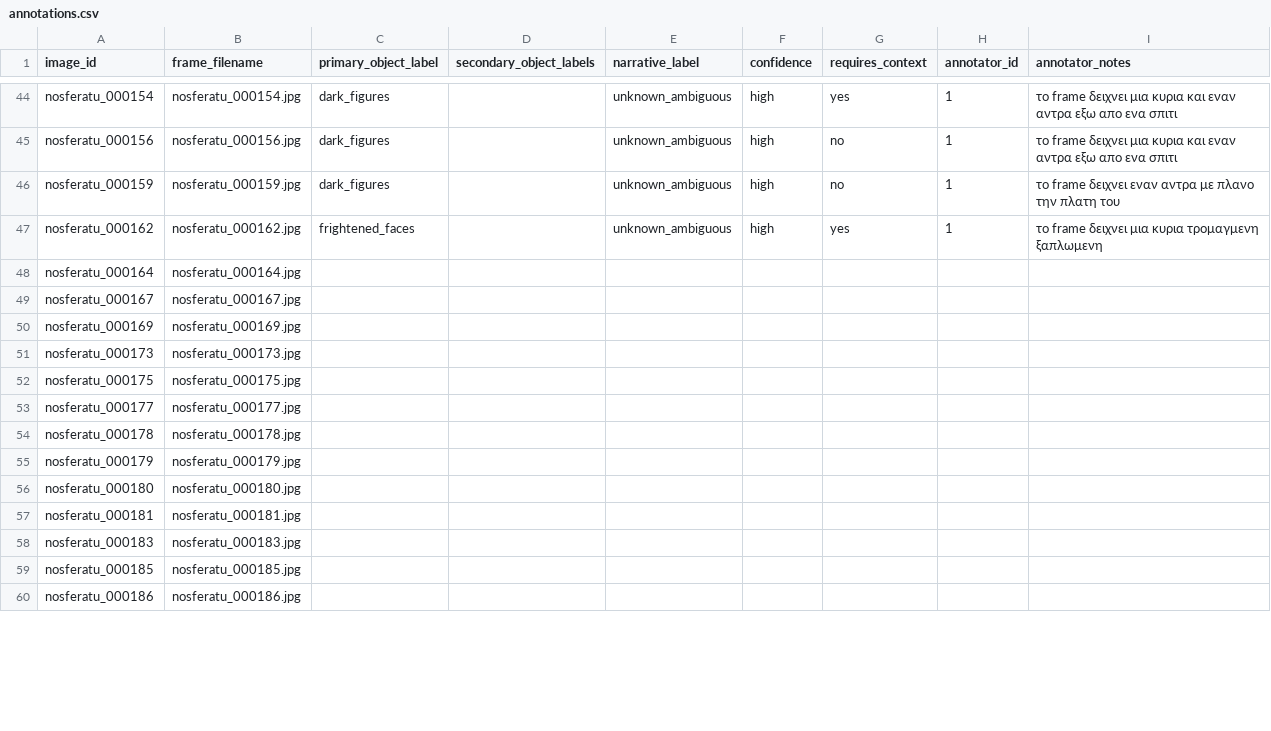
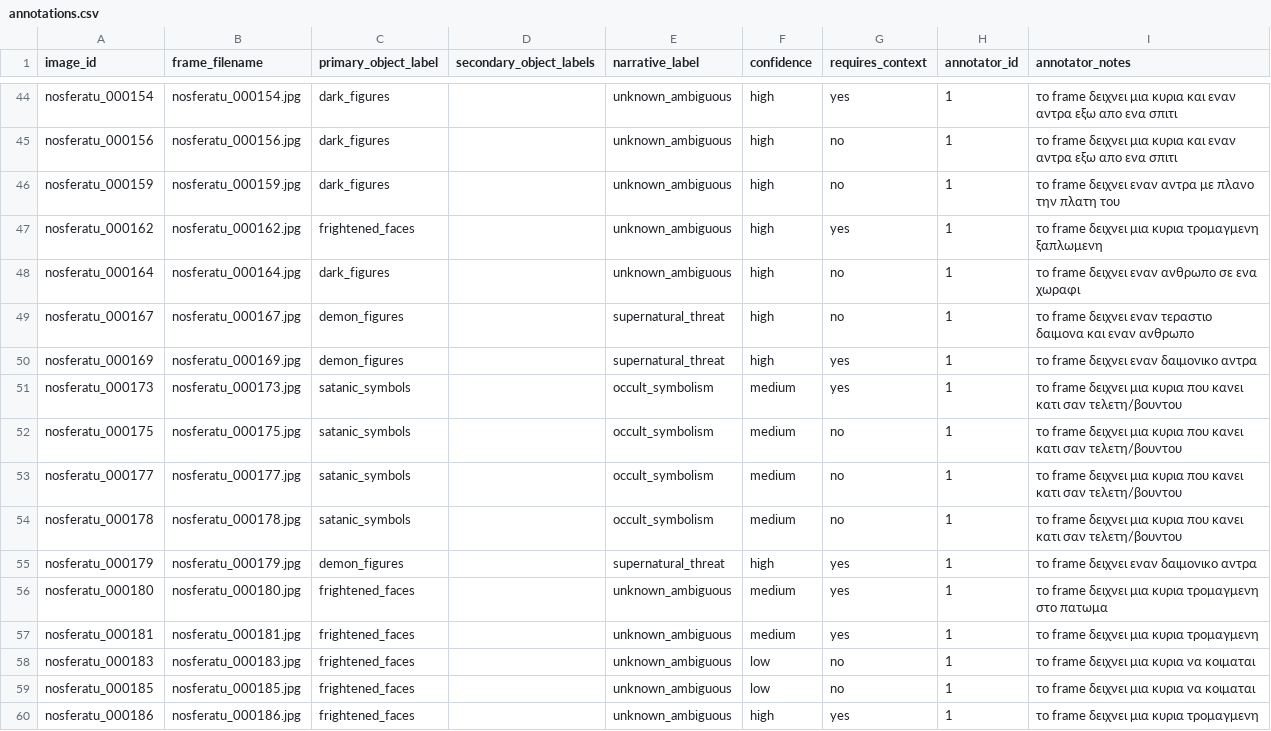
Before and after one commit to nikolakati/fokia, a CSV file: data/annotations.csv, drawn as a sheet; only a part is shown, gaps mark what is left out; the diff covers the shown part only.

Commit message:
annotations kai ta sxetika

```diff
--- a/data/annotations.csv
+++ b/data/annotations.csv
@@ -47,14 +47,14 @@ nosferatu_000159,nosferatu_000159.jpg,dark_figures,,unknown_ambiguous,high,no,1,
 nosferatu_000162,nosferatu_000162.jpg,frightened_faces,,unknown_ambiguous,high,yes,1,το frame δειχνει μια κυρια τρομαγμενη ξαπλωμενη
-nosferatu_000164,nosferatu_000164.jpg,,,,,,,
-nosferatu_000167,nosferatu_000167.jpg,,,,,,,
-nosferatu_000169,nosferatu_000169.jpg,,,,,,,
-nosferatu_000173,nosferatu_000173.jpg,,,,,,,
-nosferatu_000175,nosferatu_000175.jpg,,,,,,,
-nosferatu_000177,nosferatu_000177.jpg,,,,,,,
-nosferatu_000178,nosferatu_000178.jpg,,,,,,,
-nosferatu_000179,nosferatu_000179.jpg,,,,,,,
-nosferatu_000180,nosferatu_000180.jpg,,,,,,,
-nosferatu_000181,nosferatu_000181.jpg,,,,,,,
-nosferatu_000183,nosferatu_000183.jpg,,,,,,,
-nosferatu_000185,nosferatu_000185.jpg,,,,,,,
-nosferatu_000186,nosferatu_000186.jpg,,,,,,,
+nosferatu_000164,nosferatu_000164.jpg,dark_figures,,unknown_ambiguous,high,no,1,το frame δειχνει εναν ανθρωπο σε ενα χωραφι
+nosferatu_000167,nosferatu_000167.jpg,demon_figures,,supernatural_threat,high,no,1,το frame δειχνει εναν τεραστιο δαιμονα και εναν ανθρωπο
+nosferatu_000169,nosferatu_000169.jpg,demon_figures,,supernatural_threat,high,yes,1,το frame δειχνει εναν δαιμονικο αντρα
+nosferatu_000173,nosferatu_000173.jpg,satanic_symbols,,occult_symbolism,medium,yes,1,το frame δειχνει μια κυρια που κανει κατι σαν τελετη/βουντου
+nosferatu_000175,nosferatu_000175.jpg,satanic_symbols,,occult_symbolism,medium,no,1,το frame δειχνει μια κυρια που κανει κατι σαν τελετη/βουντου
+nosferatu_000177,nosferatu_000177.jpg,satanic_symbols,,occult_symbolism,medium,no,1,το frame δειχνει μια κυρια που κανει κατι σαν τελετη/βουντου
+nosferatu_000178,nosferatu_000178.jpg,satanic_symbols,,occult_symbolism,medium,no,1,το frame δειχνει μια κυρια που κανει κατι σαν τελετη/βουντου
+nosferatu_000179,nosferatu_000179.jpg,demon_figures,,supernatural_threat,high,yes,1,το frame δειχνει εναν δαιμονικο αντρα
+nosferatu_000180,nosferatu_000180.jpg,frightened_faces,,unknown_ambiguous,medium,yes,1,το frame δειχνει μια κυρια τρομαγμενη στο πατωμα
+nosferatu_000181,nosferatu_000181.jpg,frightened_faces,,unknown_ambiguous,medium,yes,1,το frame δειχνει μια κυρια τρομαγμενη
+nosferatu_000183,nosferatu_000183.jpg,frightened_faces,,unknown_ambiguous,low,no,1,το frame δειχνει μια κυρια να κοιμαται
+nosferatu_000185,nosferatu_000185.jpg,frightened_faces,,unknown_ambiguous,low,no,1,το frame δειχνει μια κυρια να κοιμαται
+nosferatu_000186,nosferatu_000186.jpg,frightened_faces,,unknown_ambiguous,high,yes,1,το frame δειχνει μια κυρια τρομαγμενη
```
Also changed, not shown: 24 edited cells elsewhere in this file.
